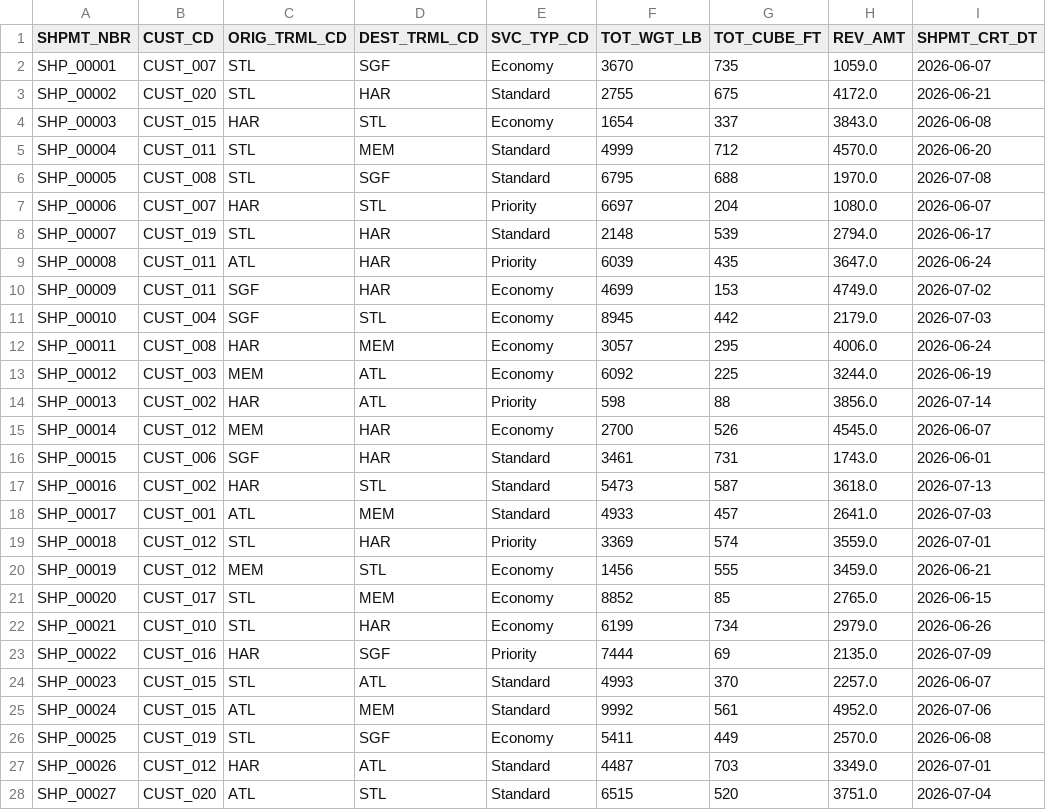
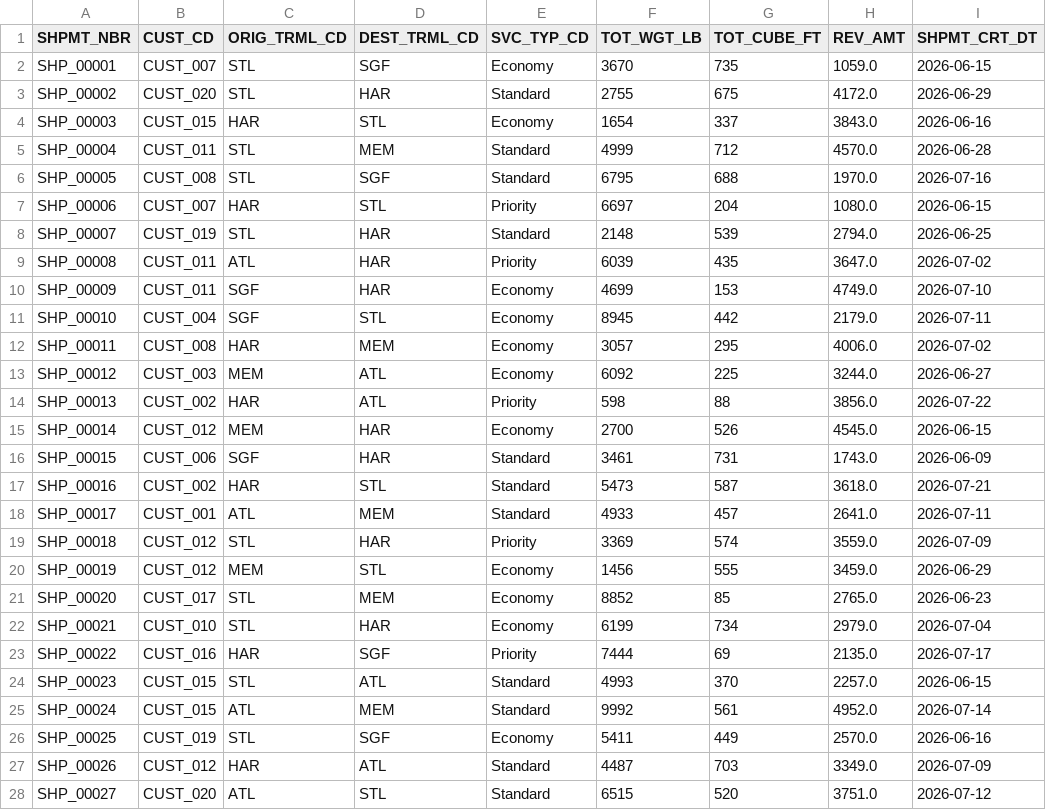
Before and after one commit to ankitsikka82/KPIs_Ontology_POC, a CSV file: shipments.csv, drawn as a sheet; only a part is shown; the diff covers the shown part only.

```diff
--- a/shipments.csv
+++ b/shipments.csv
@@ -1,28 +1,28 @@
 SHPMT_NBR,CUST_CD,ORIG_TRML_CD,DEST_TRML_CD,SVC_TYP_CD,TOT_WGT_LB,TOT_CUBE_FT,REV_AMT,SHPMT_CRT_DT
-SHP_00001,CUST_007,STL,SGF,Economy,3670,735,1059.0,2026-06-07
-SHP_00002,CUST_020,STL,HAR,Standard,2755,675,4172.0,2026-06-21
-SHP_00003,CUST_015,HAR,STL,Economy,1654,337,3843.0,2026-06-08
-SHP_00004,CUST_011,STL,MEM,Standard,4999,712,4570.0,2026-06-20
-SHP_00005,CUST_008,STL,SGF,Standard,6795,688,1970.0,2026-07-08
-SHP_00006,CUST_007,HAR,STL,Priority,6697,204,1080.0,2026-06-07
-SHP_00007,CUST_019,STL,HAR,Standard,2148,539,2794.0,2026-06-17
-SHP_00008,CUST_011,ATL,HAR,Priority,6039,435,3647.0,2026-06-24
-SHP_00009,CUST_011,SGF,HAR,Economy,4699,153,4749.0,2026-07-02
-SHP_00010,CUST_004,SGF,STL,Economy,8945,442,2179.0,2026-07-03
-SHP_00011,CUST_008,HAR,MEM,Economy,3057,295,4006.0,2026-06-24
-SHP_00012,CUST_003,MEM,ATL,Economy,6092,225,3244.0,2026-06-19
-SHP_00013,CUST_002,HAR,ATL,Priority,598,88,3856.0,2026-07-14
-SHP_00014,CUST_012,MEM,HAR,Economy,2700,526,4545.0,2026-06-07
-SHP_00015,CUST_006,SGF,HAR,Standard,3461,731,1743.0,2026-06-01
-SHP_00016,CUST_002,HAR,STL,Standard,5473,587,3618.0,2026-07-13
-SHP_00017,CUST_001,ATL,MEM,Standard,4933,457,2641.0,2026-07-03
-SHP_00018,CUST_012,STL,HAR,Priority,3369,574,3559.0,2026-07-01
-SHP_00019,CUST_012,MEM,STL,Economy,1456,555,3459.0,2026-06-21
-SHP_00020,CUST_017,STL,MEM,Economy,8852,85,2765.0,2026-06-15
-SHP_00021,CUST_010,STL,HAR,Economy,6199,734,2979.0,2026-06-26
-SHP_00022,CUST_016,HAR,SGF,Priority,7444,69,2135.0,2026-07-09
-SHP_00023,CUST_015,STL,ATL,Standard,4993,370,2257.0,2026-06-07
-SHP_00024,CUST_015,ATL,MEM,Standard,9992,561,4952.0,2026-07-06
-SHP_00025,CUST_019,STL,SGF,Economy,5411,449,2570.0,2026-06-08
-SHP_00026,CUST_012,HAR,ATL,Standard,4487,703,3349.0,2026-07-01
-SHP_00027,CUST_020,ATL,STL,Standard,6515,520,3751.0,2026-07-04
+SHP_00001,CUST_007,STL,SGF,Economy,3670,735,1059.0,2026-06-15
+SHP_00002,CUST_020,STL,HAR,Standard,2755,675,4172.0,2026-06-29
+SHP_00003,CUST_015,HAR,STL,Economy,1654,337,3843.0,2026-06-16
+SHP_00004,CUST_011,STL,MEM,Standard,4999,712,4570.0,2026-06-28
+SHP_00005,CUST_008,STL,SGF,Standard,6795,688,1970.0,2026-07-16
+SHP_00006,CUST_007,HAR,STL,Priority,6697,204,1080.0,2026-06-15
+SHP_00007,CUST_019,STL,HAR,Standard,2148,539,2794.0,2026-06-25
+SHP_00008,CUST_011,ATL,HAR,Priority,6039,435,3647.0,2026-07-02
+SHP_00009,CUST_011,SGF,HAR,Economy,4699,153,4749.0,2026-07-10
+SHP_00010,CUST_004,SGF,STL,Economy,8945,442,2179.0,2026-07-11
+SHP_00011,CUST_008,HAR,MEM,Economy,3057,295,4006.0,2026-07-02
+SHP_00012,CUST_003,MEM,ATL,Economy,6092,225,3244.0,2026-06-27
+SHP_00013,CUST_002,HAR,ATL,Priority,598,88,3856.0,2026-07-22
+SHP_00014,CUST_012,MEM,HAR,Economy,2700,526,4545.0,2026-06-15
+SHP_00015,CUST_006,SGF,HAR,Standard,3461,731,1743.0,2026-06-09
+SHP_00016,CUST_002,HAR,STL,Standard,5473,587,3618.0,2026-07-21
+SHP_00017,CUST_001,ATL,MEM,Standard,4933,457,2641.0,2026-07-11
+SHP_00018,CUST_012,STL,HAR,Priority,3369,574,3559.0,2026-07-09
+SHP_00019,CUST_012,MEM,STL,Economy,1456,555,3459.0,2026-06-29
+SHP_00020,CUST_017,STL,MEM,Economy,8852,85,2765.0,2026-06-23
+SHP_00021,CUST_010,STL,HAR,Economy,6199,734,2979.0,2026-07-04
+SHP_00022,CUST_016,HAR,SGF,Priority,7444,69,2135.0,2026-07-17
+SHP_00023,CUST_015,STL,ATL,Standard,4993,370,2257.0,2026-06-15
+SHP_00024,CUST_015,ATL,MEM,Standard,9992,561,4952.0,2026-07-14
+SHP_00025,CUST_019,STL,SGF,Economy,5411,449,2570.0,2026-06-16
+SHP_00026,CUST_012,HAR,ATL,Standard,4487,703,3349.0,2026-07-09
+SHP_00027,CUST_020,ATL,STL,Standard,6515,520,3751.0,2026-07-12
```
Also changed, not shown: 67 edited cells elsewhere in this file, cube_utilization.csv, dispatches.csv, 4 other files.
